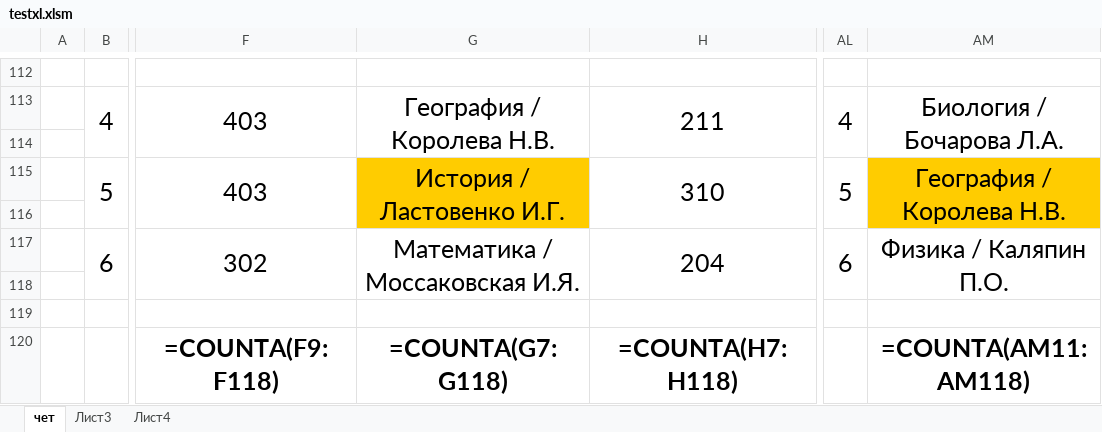
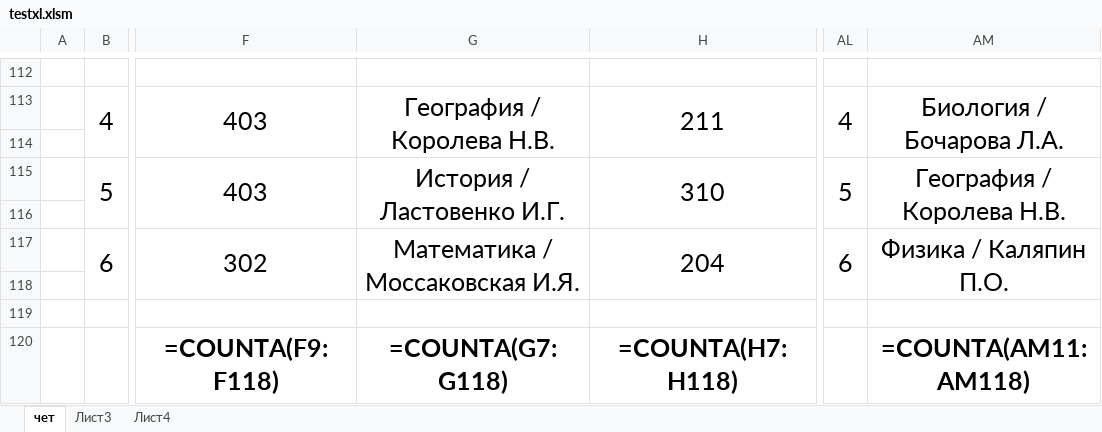
Before and after one commit to WorldOfPets/kp11schedule, an Excel workbook: testxl.xlsm, sheet чет, drawn as a sheet; only a part is shown, gaps mark what is left out; values as stored, in another font and other column widths than the file's, no borders; formulas without a stored value are shown as written; the diff covers the shown part only; the diff names each change by its address in the sheet, - before the commit and + after, or states it on an @@ line.

```diff
--- a/testxl.xlsm (sheet чет)
+++ b/testxl.xlsm (sheet чет)
-G115 fill: #FFCC00
+G115 fill: none
-AM115 fill: #FFCC00
+AM115 fill: none
```
Also changed, not shown: cell formats elsewhere in this sheet, 3 other files.
